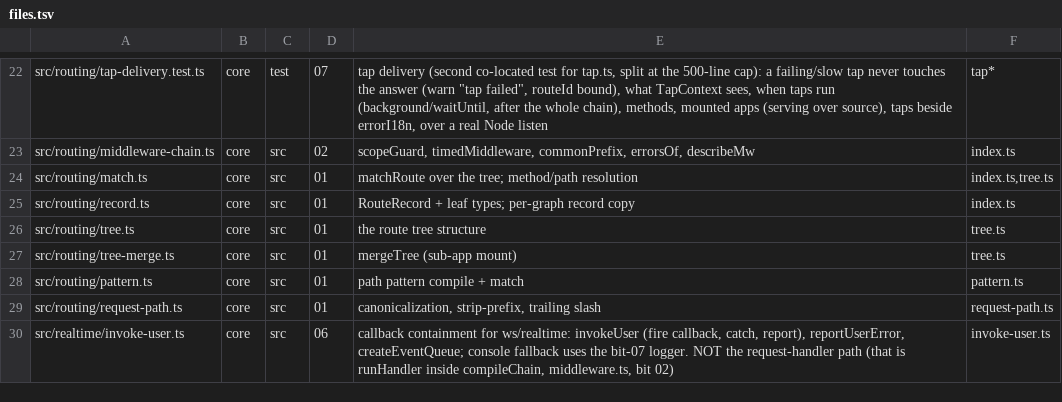
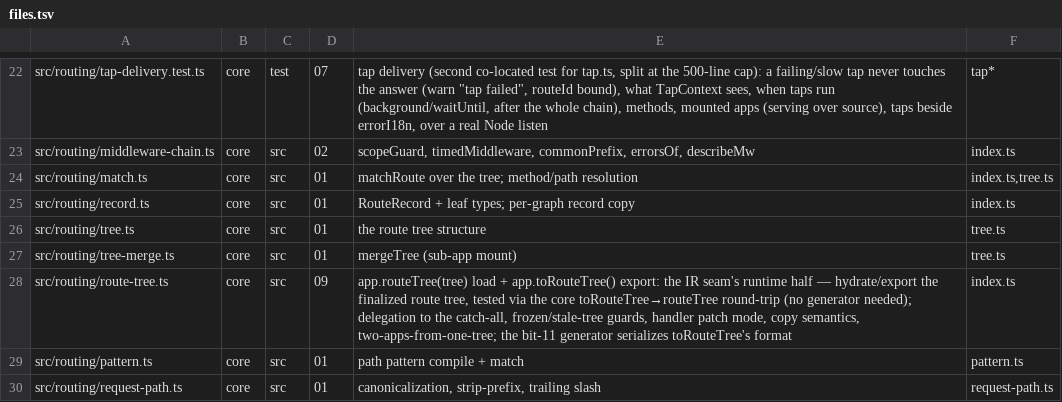
Before and after one commit to lovrozagar/honey, a TSV file: blueprint/files.tsv, drawn as a sheet; only a part is shown, gaps mark what is left out; the shorter side is filled out with more unchanged rows.

Commit message:
docs(blueprint): bit-09 fork — core row for app.routeTree/toRouteTree runtime (bit 09)

```diff
--- a/blueprint/files.tsv
+++ b/blueprint/files.tsv
@@ -27,2 +27,3 @@ src/routing/tree.ts	core	src	01	the route tree structure	tree.ts
 src/routing/tree-merge.ts	core	src	01	mergeTree (sub-app mount)	tree.ts
+src/routing/route-tree.ts	core	src	09	app.routeTree(tree) load + app.toRouteTree() export: the IR seam's runtime half — hydrate/export the finalized route tree, tested via the core toRouteTree→routeTree round-trip (no generator needed); delegation to the catch-all, frozen/stale-tree guards, handler patch mode, copy semantics, two-apps-from-one-tree; the bit-11 generator serializes toRouteTree's format	index.ts
 src/routing/pattern.ts	core	src	01	path pattern compile + match	pattern.ts
```
